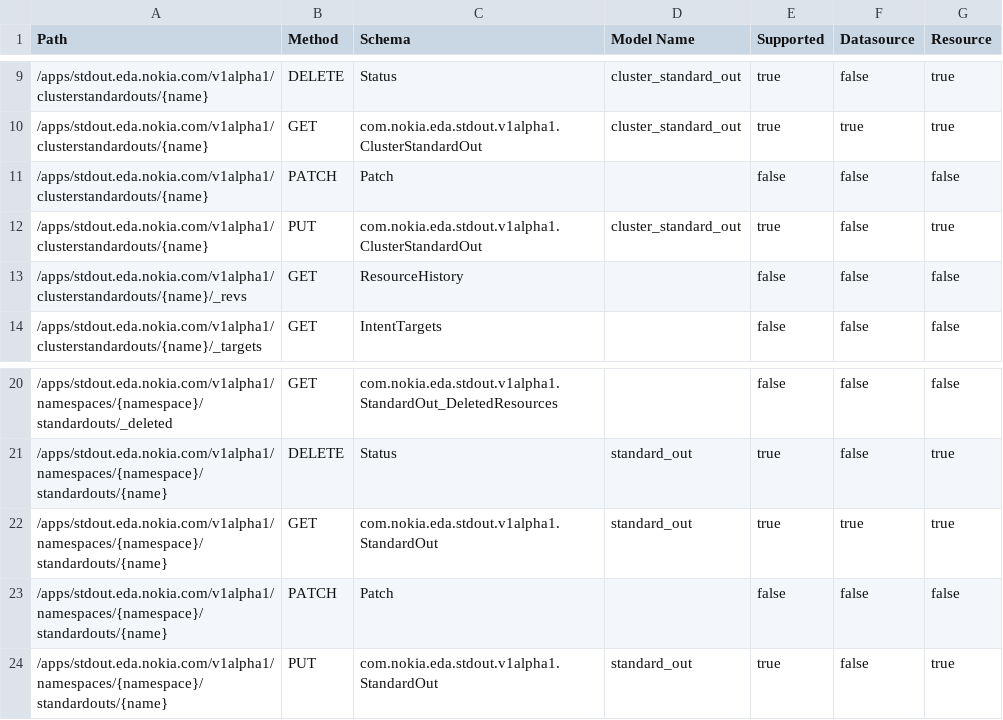
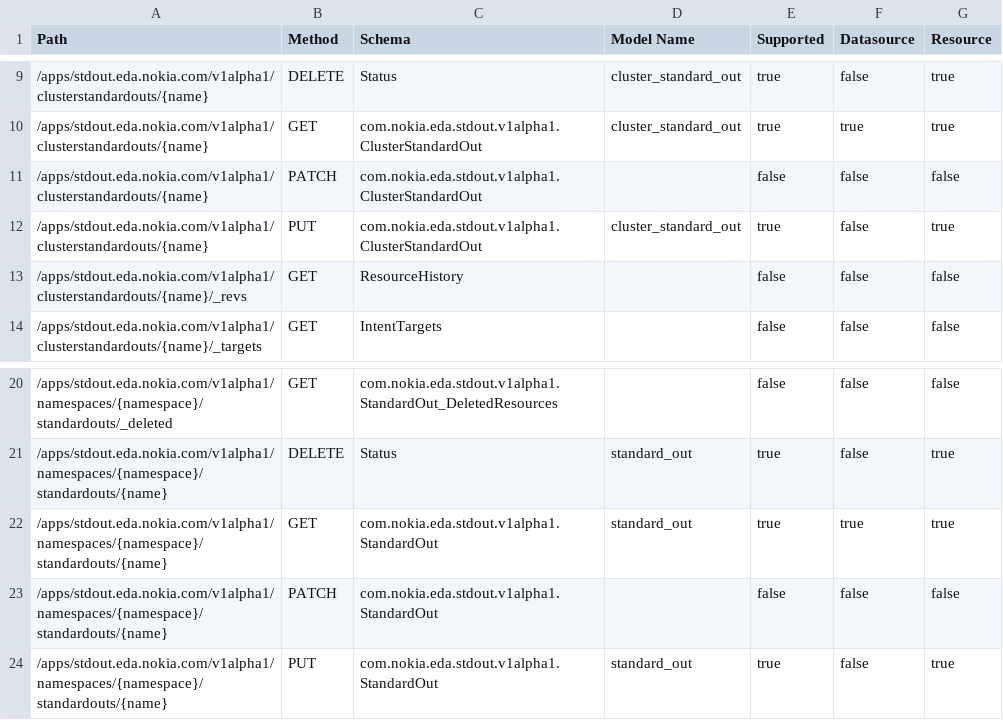
Before and after one commit to nokia-eda/terraform-provider-stdout-v1alpha1, a CSV file: .path-stats.csv, drawn as a sheet; only a part is shown, gaps mark what is left out.

```diff
--- a/.path-stats.csv
+++ b/.path-stats.csv
@@ -10,3 +10,3 @@ Path,Method,Schema,Model Name,Supported,Datasource,Resource
 /apps/stdout.eda.nokia.com/v1alpha1/clusterstandardouts/{name},GET,com.nokia.eda.stdout.v1alpha1.ClusterStandardOut,cluster_standard_out,true,true,true
-/apps/stdout.eda.nokia.com/v1alpha1/clusterstandardouts/{name},PATCH,Patch,,false,false,false
+/apps/stdout.eda.nokia.com/v1alpha1/clusterstandardouts/{name},PATCH,com.nokia.eda.stdout.v1alpha1.ClusterStandardOut,,false,false,false
 /apps/stdout.eda.nokia.com/v1alpha1/clusterstandardouts/{name},PUT,com.nokia.eda.stdout.v1alpha1.ClusterStandardOut,cluster_standard_out,true,false,true
@@ -22,3 +22,3 @@ Path,Method,Schema,Model Name,Supported,Datasource,Resource
 /apps/stdout.eda.nokia.com/v1alpha1/namespaces/{namespace}/standardouts/{name},GET,com.nokia.eda.stdout.v1alpha1.StandardOut,standard_out,true,true,true
-/apps/stdout.eda.nokia.com/v1alpha1/namespaces/{namespace}/standardouts/{name},PATCH,Patch,,false,false,false
+/apps/stdout.eda.nokia.com/v1alpha1/namespaces/{namespace}/standardouts/{name},PATCH,com.nokia.eda.stdout.v1alpha1.StandardOut,,false,false,false
 /apps/stdout.eda.nokia.com/v1alpha1/namespaces/{namespace}/standardouts/{name},PUT,com.nokia.eda.stdout.v1alpha1.StandardOut,standard_out,true,false,true
```
Also changed, not shown: 3 other files.
